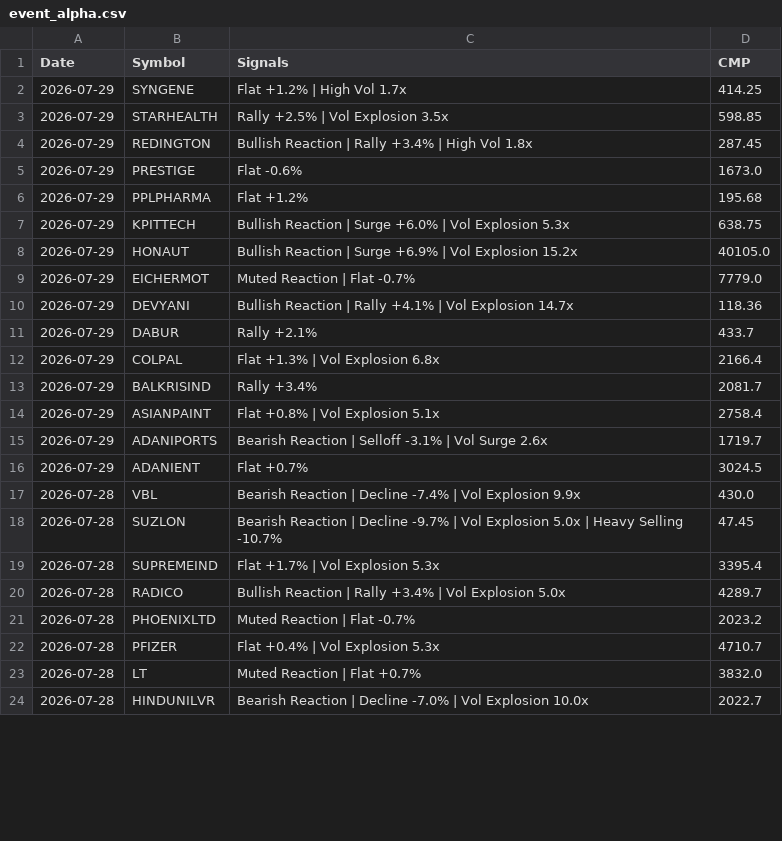
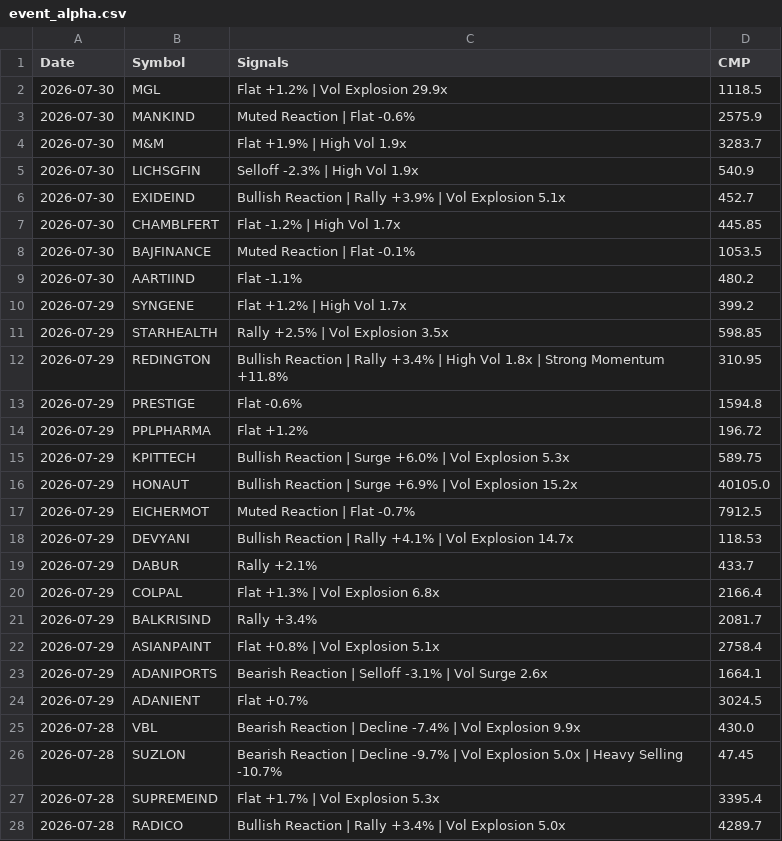
Before and after one commit to echelon26/quantex-subscription, a CSV file: quantex_logs/event_alpha.csv, drawn as a sheet; only a part is shown; the shorter side is filled out with more unchanged rows; the diff covers the shown part only.

Commit message:
Event alpha scan: 2026-07-30 13:36 UTC

```diff
--- a/quantex_logs/event_alpha.csv
+++ b/quantex_logs/event_alpha.csv
@@ -1,11 +1,19 @@
 Date,Symbol,Signals,CMP
-2026-07-29,SYNGENE,Flat +1.2% | High Vol 1.7x,414.25
+2026-07-30,MGL,Flat +1.2% | Vol Explosion 29.9x,1118.5
+2026-07-30,MANKIND,Muted Reaction | Flat -0.6%,2575.9
+2026-07-30,M&M,Flat +1.9% | High Vol 1.9x,3283.7
+2026-07-30,LICHSGFIN,Selloff -2.3% | High Vol 1.9x,540.9
+2026-07-30,EXIDEIND,Bullish Reaction | Rally +3.9% | Vol Explosion 5.1x,452.7
+2026-07-30,CHAMBLFERT,Flat -1.2% | High Vol 1.7x,445.85
+2026-07-30,BAJFINANCE,Muted Reaction | Flat -0.1%,1053.5
+2026-07-30,AARTIIND,Flat -1.1%,480.2
+2026-07-29,SYNGENE,Flat +1.2% | High Vol 1.7x,399.2
 2026-07-29,STARHEALTH,Rally +2.5% | Vol Explosion 3.5x,598.85
-2026-07-29,REDINGTON,Bullish Reaction | Rally +3.4% | High Vol 1.8x,287.45
-2026-07-29,PRESTIGE,Flat -0.6%,1673.0
-2026-07-29,PPLPHARMA,Flat +1.2%,195.68
-2026-07-29,KPITTECH,Bullish Reaction | Surge +6.0% | Vol Explosion 5.3x,638.75
+2026-07-29,REDINGTON,Bullish Reaction | Rally +3.4% | High Vol 1.8x | Strong Momentum +11.8%,310.95
+2026-07-29,PRESTIGE,Flat -0.6%,1594.8
+2026-07-29,PPLPHARMA,Flat +1.2%,196.72
+2026-07-29,KPITTECH,Bullish Reaction | Surge +6.0% | Vol Explosion 5.3x,589.75
 2026-07-29,HONAUT,Bullish Reaction | Surge +6.9% | Vol Explosion 15.2x,40105.0
-2026-07-29,EICHERMOT,Muted Reaction | Flat -0.7%,7779.0
-2026-07-29,DEVYANI,Bullish Reaction | Rally +4.1% | Vol Explosion 14.7x,118.36
+2026-07-29,EICHERMOT,Muted Reaction | Flat -0.7%,7912.5
+2026-07-29,DEVYANI,Bullish Reaction | Rally +4.1% | Vol Explosion 14.7x,118.53
 2026-07-29,DABUR,Rally +2.1%,433.7
@@ -14,3 +22,3 @@ Date,Symbol,Signals,CMP
 2026-07-29,ASIANPAINT,Flat +0.8% | Vol Explosion 5.1x,2758.4
-2026-07-29,ADANIPORTS,Bearish Reaction | Selloff -3.1% | Vol Surge 2.6x,1719.7
+2026-07-29,ADANIPORTS,Bearish Reaction | Selloff -3.1% | Vol Surge 2.6x,1664.1
 2026-07-29,ADANIENT,Flat +0.7%,3024.5
```
Also changed, not shown: 8 edited cells elsewhere in this file, 1 other file.
